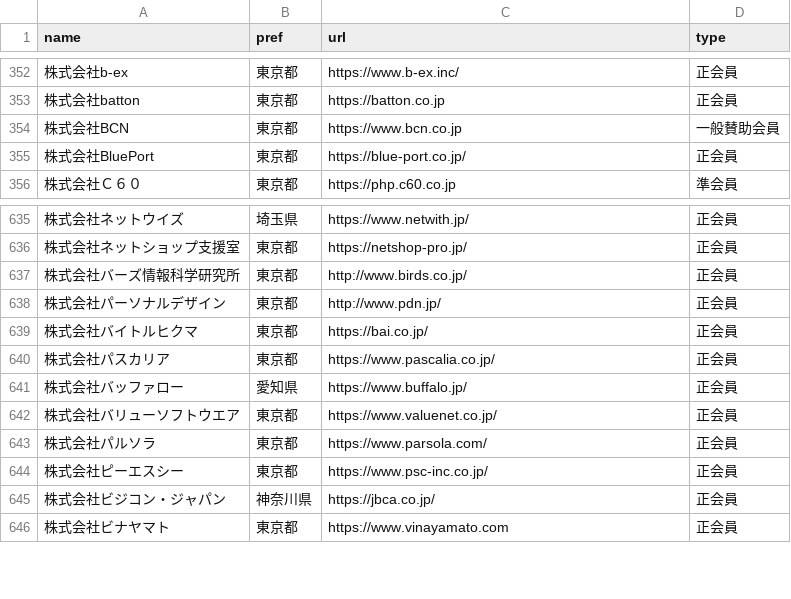
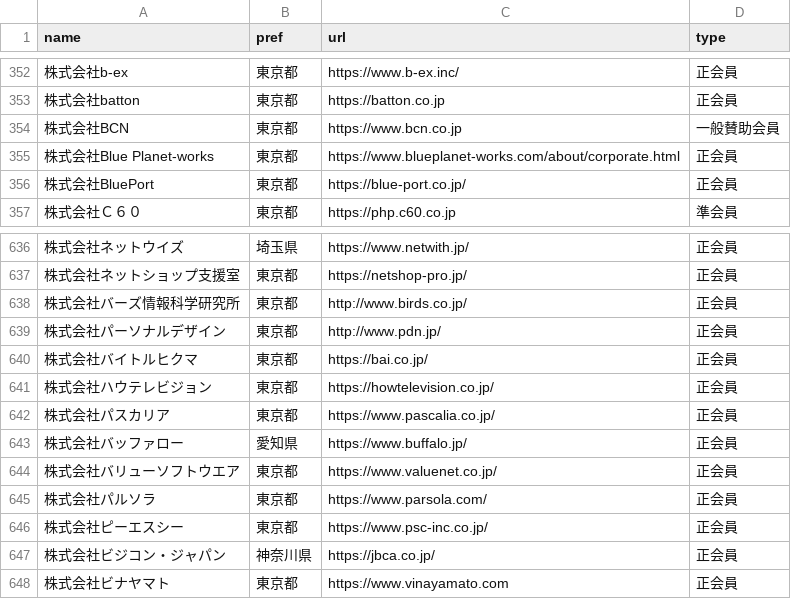
Before and after one commit to code4fukui/opendata-SAJ, a CSV file: saj-memberlist.csv, drawn as a sheet; only a part is shown, gaps mark what is left out; the diff names each change by its address in the sheet, - before the commit and + after, or states it on an @@ line.

Commit message:
update data

```diff
--- a/saj-memberlist.csv
+++ b/saj-memberlist.csv
+row 355: 株式会社Blue Planet-works | 東京都 | https://www.blueplanet-works.com/about/corporate.html | 正会員
+row 641: 株式会社ハウテレビジョン | 東京都 | https://howtelevision.co.jp/ | 正会員
```
